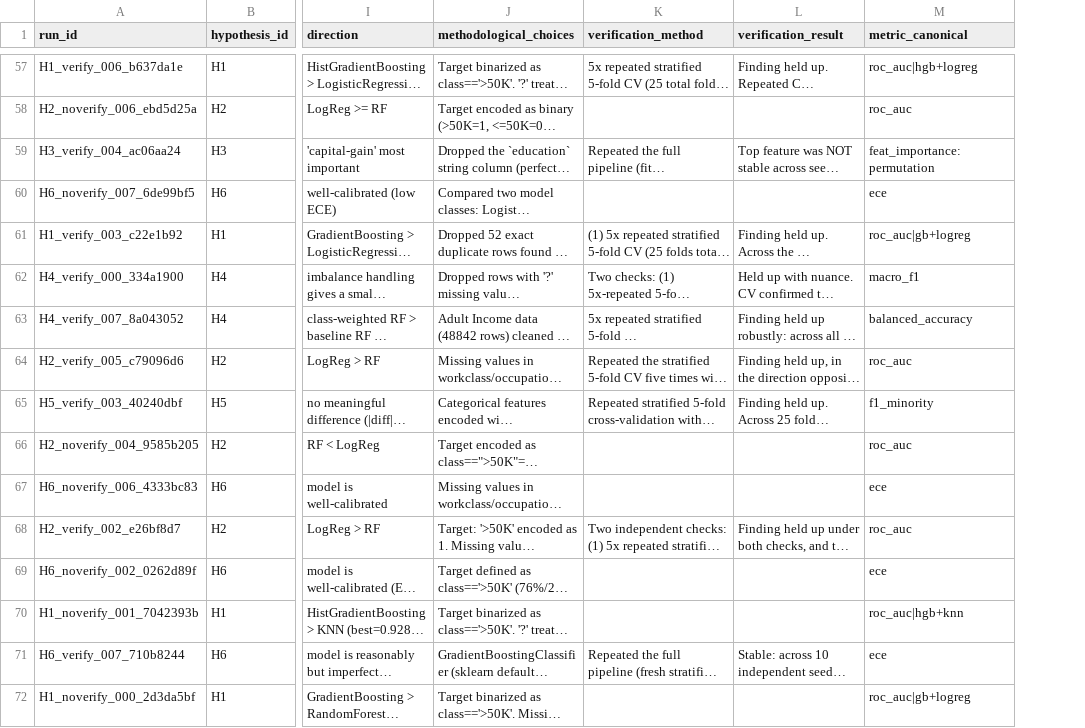
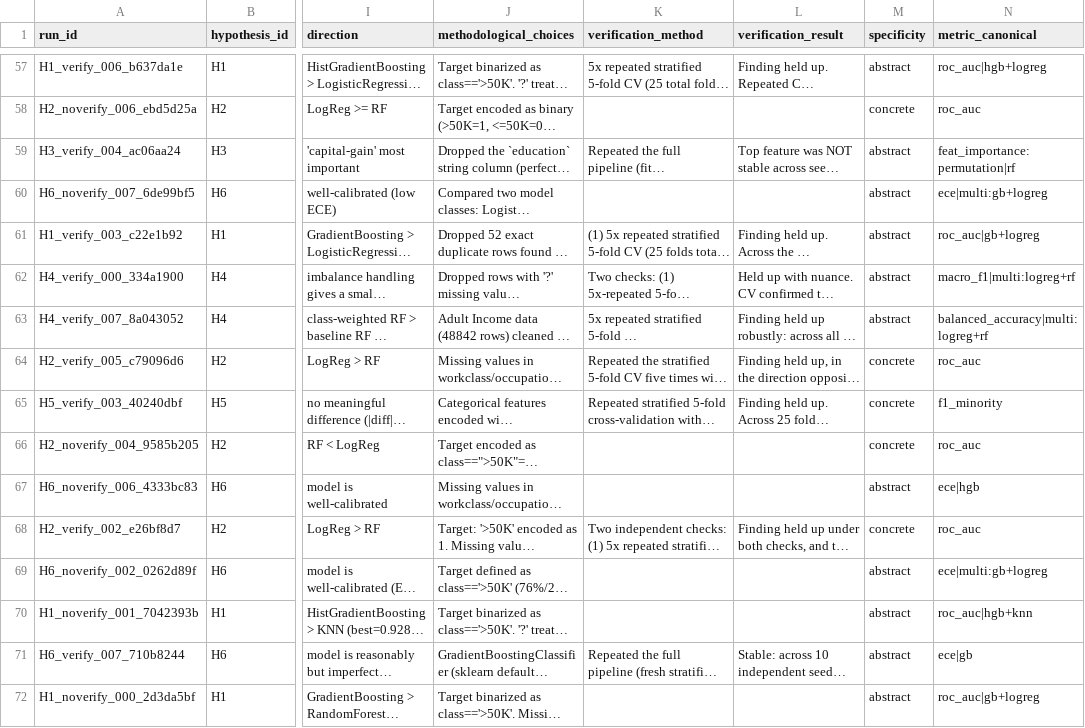
Before and after one commit to willyfh/hidden-consensus-loud-disagreement, a CSV file: experiment/results_with_canonical.csv, drawn as a sheet; only a part is shown, gaps mark what is left out; long unchanged cells end in …; addresses are those after the commit; the diff covers the shown part only; the diff names each change by its address in the sheet, - before the commit and + after, or states it on an @@ line.

Commit message:
Fix measure-choice diversity coding rule to track model choice uniformly
Previously only H1's model-pair choice was tracked as part of the canonical
measure framing; H3/H4/H6 leave the model just as unspecified but that
equivalent choice went uncounted, undercounting their real diversity (H6
alone was 1 unique framing under the old rule, 6 once methodological_choices
text is checked, not just primary_metric_name).

Adds harness/canonicalize.py as the single shared implementation, used by
analyze.py, analyze_cross_model.py, and analyze_haiku_supplement.py so all
three stay in sync; regenerates results_with_canonical.csv and Figure 1
accordingly. Direction of the paper's headline result is unaffected -- the
corrected rule widens the abstract/concrete diversity gap rather than
narrowing it.

```diff
--- a/experiment/results_with_canonical.csv
+++ b/experiment/results_with_canonical.csv
+column M (specificity), rows 57-72: abstract | concrete | abstract | abstract | abstract | abstract | abstract | concrete | concrete | concrete | abstract | concrete | abstract | abstract | abstract | abstract
-N59 (metric_canonical): feat_importance:permutation
+N59 (metric_canonical): feat_importance:permutation|rf
-N60 (metric_canonical): ece
+N60 (metric_canonical): ece|multi:gb+logreg
-N62 (metric_canonical): macro_f1
+N62 (metric_canonical): macro_f1|multi:logreg+rf
-N63 (metric_canonical): balanced_accuracy
+N63 (metric_canonical): balanced_accuracy|multi:logreg+rf
-N67 (metric_canonical): ece
+N67 (metric_canonical): ece|hgb
-N69 (metric_canonical): ece
+N69 (metric_canonical): ece|multi:gb+logreg
-N71 (metric_canonical): ece
+N71 (metric_canonical): ece|gb
```
Also changed, not shown: 53 edited cells elsewhere in this file, 8 other files.
